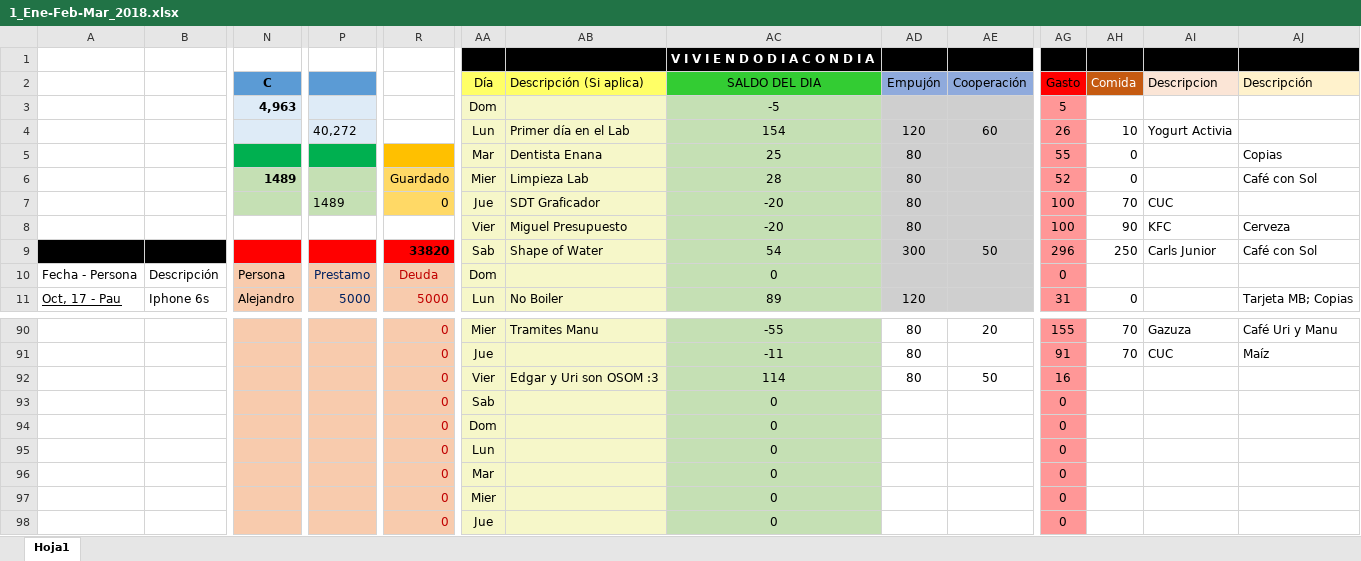
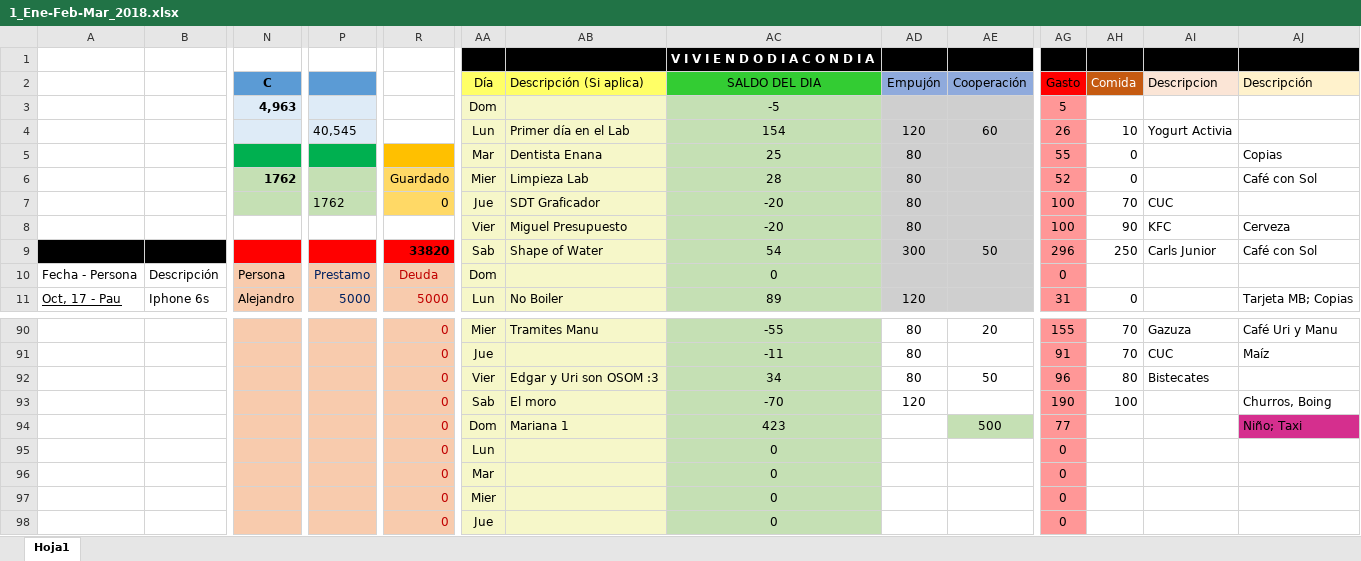
Before and after one commit to Adrifelcha/Adrifelcha, an Excel workbook: Finanzas/1_Ene-Feb-Mar_2018.xlsx, sheet Hoja1, drawn as a sheet; only a part is shown, gaps mark what is left out; values as stored, in another font and other column widths than the file's, no borders; removed rows and columns are numbered as before the commit, all else as after; rows hold the shown columns only; the diff names each change by its address in the sheet, - before the commit and + after, or states it on an @@ line.

Commit message:
Dinero del domingo

```diff
--- a/Finanzas/1_Ene-Feb-Mar_2018.xlsx (sheet Hoja1)
+++ b/Finanzas/1_Ene-Feb-Mar_2018.xlsx (sheet Hoja1)
-P4: 40,272
+P4: 40,545
-N6 (C): 1489
+N6 (C): 1762
-P7: 1489
+P7: 1762
-AC92 (SALDO DEL DIA): 114
+AC92 (SALDO DEL DIA): 34
-AG92 (Gasto): 16
+AG92 (Gasto): 96
-AH92 (Comida): (empty)
+AH92 (Comida): 80
-AI92 (Descripcion): (empty)
+AI92 (Descripcion): Bistecates
-row 93:  |  |  |  | 0 | Sab |  | 0 |  |  | 0
-row 94:  |  |  |  | 0 | Dom |  | 0 |  |  | 0
+row 93:  |  |  |  | 0 | Sab | El moro | -70 | 120 |  | 190 | 100 |  | Churros, Boing
+row 94:  |  |  |  | 0 | Dom | Mariana 1 | 423 |  | 500 | 77 |  |  | Niño; Taxi
```
